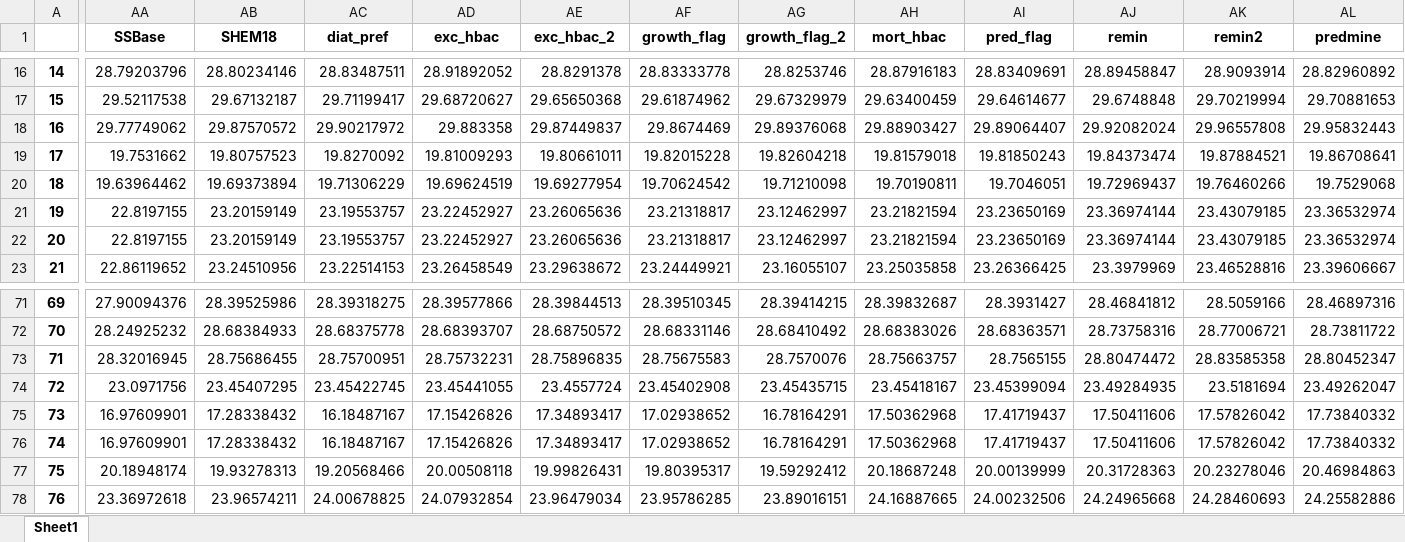
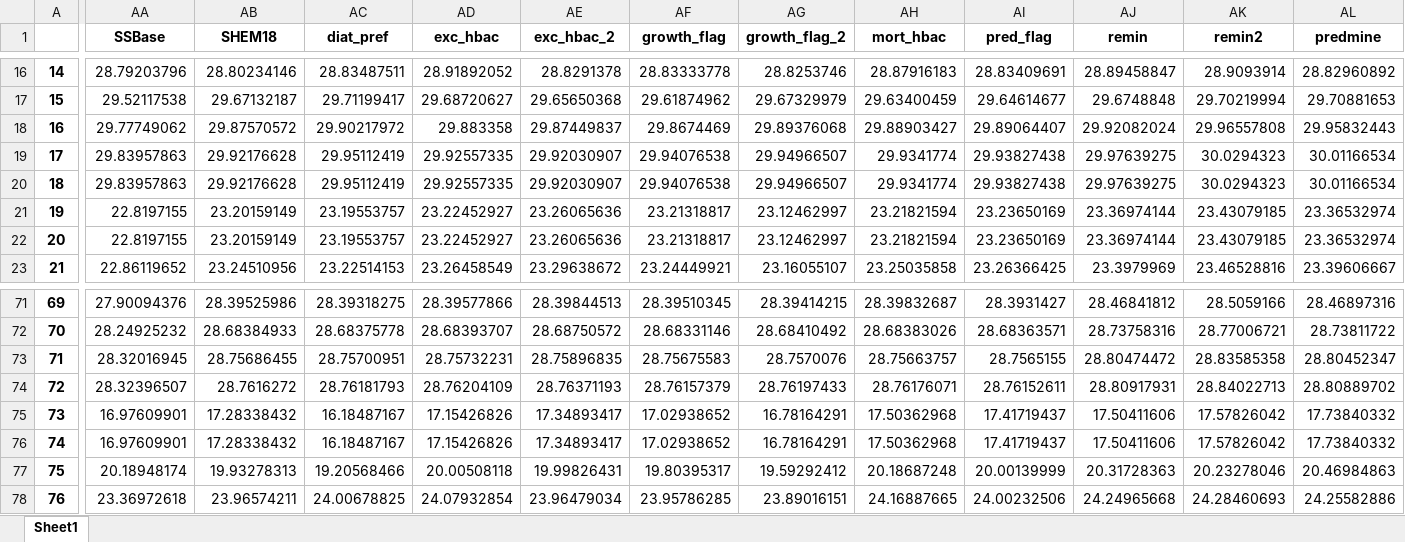
Before and after one commit to SalishSeaCast/analysis-jose, an Excel workbook: notebooks/SHEM/tuning/NO3_model_whole.xlsx, sheet Sheet1, drawn as a sheet; only a part is shown, gaps mark what is left out; values as stored, in another font and other column widths than the file's, no borders; the diff covers the shown part only; the diff names each change by its address in the sheet, - before the commit and + after, or states it on an @@ line.

```diff
--- a/notebooks/SHEM/tuning/NO3_model_whole.xlsx (sheet Sheet1)
+++ b/notebooks/SHEM/tuning/NO3_model_whole.xlsx (sheet Sheet1)
-AA19 (SSBase): 19.7531662
+AA19 (SSBase): 29.83957863
-AB19 (SHEM18): 19.80757523
+AB19 (SHEM18): 29.92176628
-AC19 (diat_pref): 19.8270092
+AC19 (diat_pref): 29.95112419
-AD19 (exc_hbac): 19.81009293
+AD19 (exc_hbac): 29.92557335
-AE19 (exc_hbac_2): 19.80661011
+AE19 (exc_hbac_2): 29.92030907
-AF19 (growth_flag): 19.82015228
+AF19 (growth_flag): 29.94076538
-AG19 (growth_flag_2): 19.82604218
+AG19 (growth_flag_2): 29.94966507
-AH19 (mort_hbac): 19.81579018
+AH19 (mort_hbac): 29.9341774
-AI19 (pred_flag): 19.81850243
+AI19 (pred_flag): 29.93827438
-AJ19 (remin): 19.84373474
+AJ19 (remin): 29.97639275
-AK19 (remin2): 19.87884521
+AK19 (remin2): 30.0294323
-AL19 (predmine): 19.86708641
+AL19 (predmine): 30.01166534
-AA20 (SSBase): 19.63964462
+AA20 (SSBase): 29.83957863
-AB20 (SHEM18): 19.69373894
+AB20 (SHEM18): 29.92176628
-AC20 (diat_pref): 19.71306229
+AC20 (diat_pref): 29.95112419
-AD20 (exc_hbac): 19.69624519
+AD20 (exc_hbac): 29.92557335
-AE20 (exc_hbac_2): 19.69277954
+AE20 (exc_hbac_2): 29.92030907
-AF20 (growth_flag): 19.70624542
+AF20 (growth_flag): 29.94076538
-AG20 (growth_flag_2): 19.71210098
+AG20 (growth_flag_2): 29.94966507
-AH20 (mort_hbac): 19.70190811
+AH20 (mort_hbac): 29.9341774
-AI20 (pred_flag): 19.7046051
+AI20 (pred_flag): 29.93827438
-AJ20 (remin): 19.72969437
+AJ20 (remin): 29.97639275
-AK20 (remin2): 19.76460266
+AK20 (remin2): 30.0294323
-AL20 (predmine): 19.7529068
+AL20 (predmine): 30.01166534
-AA74 (SSBase): 23.0971756
+AA74 (SSBase): 28.32396507
-AB74 (SHEM18): 23.45407295
+AB74 (SHEM18): 28.7616272
-AC74 (diat_pref): 23.45422745
+AC74 (diat_pref): 28.76181793
-AD74 (exc_hbac): 23.45441055
+AD74 (exc_hbac): 28.76204109
-AE74 (exc_hbac_2): 23.4557724
+AE74 (exc_hbac_2): 28.76371193
-AF74 (growth_flag): 23.45402908
+AF74 (growth_flag): 28.76157379
-AG74 (growth_flag_2): 23.45435715
+AG74 (growth_flag_2): 28.76197433
-AH74 (mort_hbac): 23.45418167
+AH74 (mort_hbac): 28.76176071
-AI74 (pred_flag): 23.45399094
+AI74 (pred_flag): 28.76152611
-AJ74 (remin): 23.49284935
+AJ74 (remin): 28.80917931
-AK74 (remin2): 23.5181694
+AK74 (remin2): 28.84022713
-AL74 (predmine): 23.49262047
+AL74 (predmine): 28.80889702
```
Also changed, not shown: 237 edited cells elsewhere in this sheet, notebooks/SHEM/tuning/DO_model_whole.xlsx, 27 other files.
